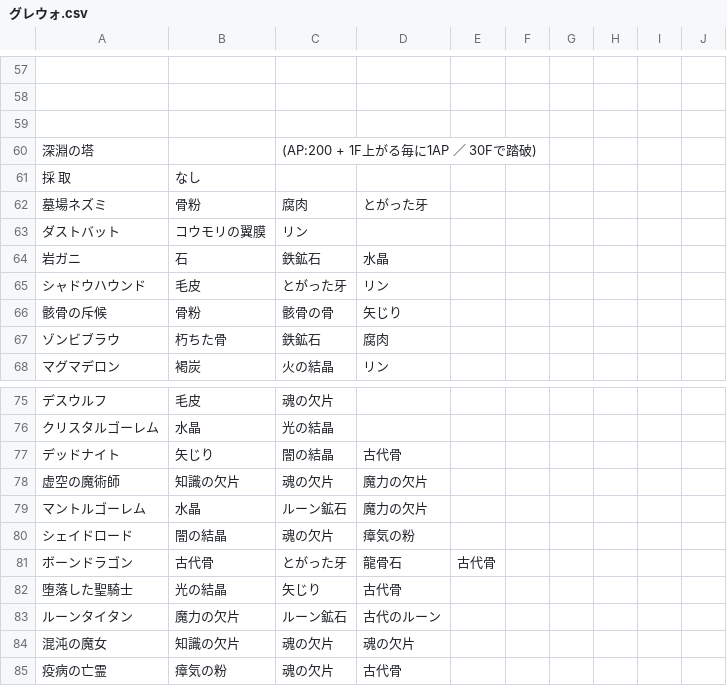
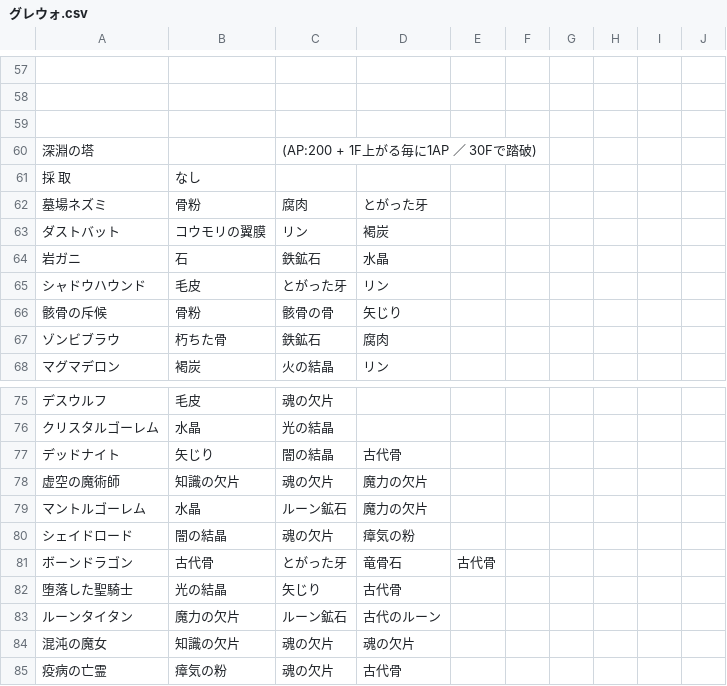
Before and after one commit to ronge-0716/Rbot-reftria, a CSV file: csv/グレウォ.csv, drawn as a sheet; only a part is shown, gaps mark what is left out.

```diff
--- a/csv/グレウォ.csv
+++ b/csv/グレウォ.csv
@@ -62,3 +62,3 @@
 墓場ネズミ,骨粉,腐肉,とがった牙,,,,,,
-ダストバット,コウモリの翼膜,リン,,,,,,,
+ダストバット,コウモリの翼膜,リン,褐炭,,,,,,
 岩ガニ,石,鉄鉱石,水晶,,,,,,
@@ -80,3 +80,3 @@
 シェイドロード,闇の結晶,魂の欠片,瘴気の粉,,,,,,
-ボーンドラゴン,古代骨,とがった牙,龍骨石,古代骨,,,,,
+ボーンドラゴン,古代骨,とがった牙,竜骨石,古代骨,,,,,
 堕落した聖騎士,光の結晶,矢じり,古代骨,,,,,,
```
Also changed, not shown: csv/エルデ.csv, csv/カルデラ.csv, 10 other files.
